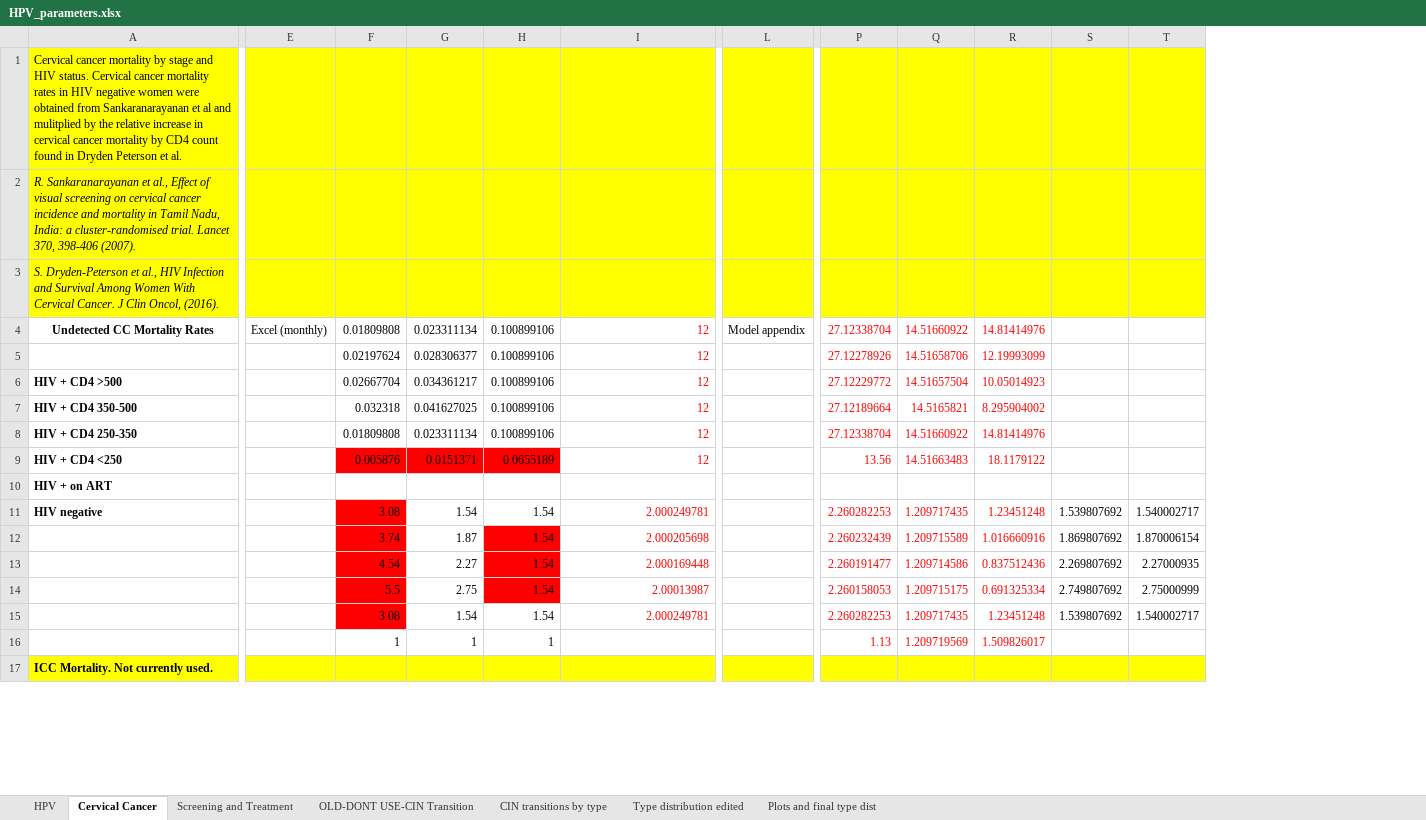
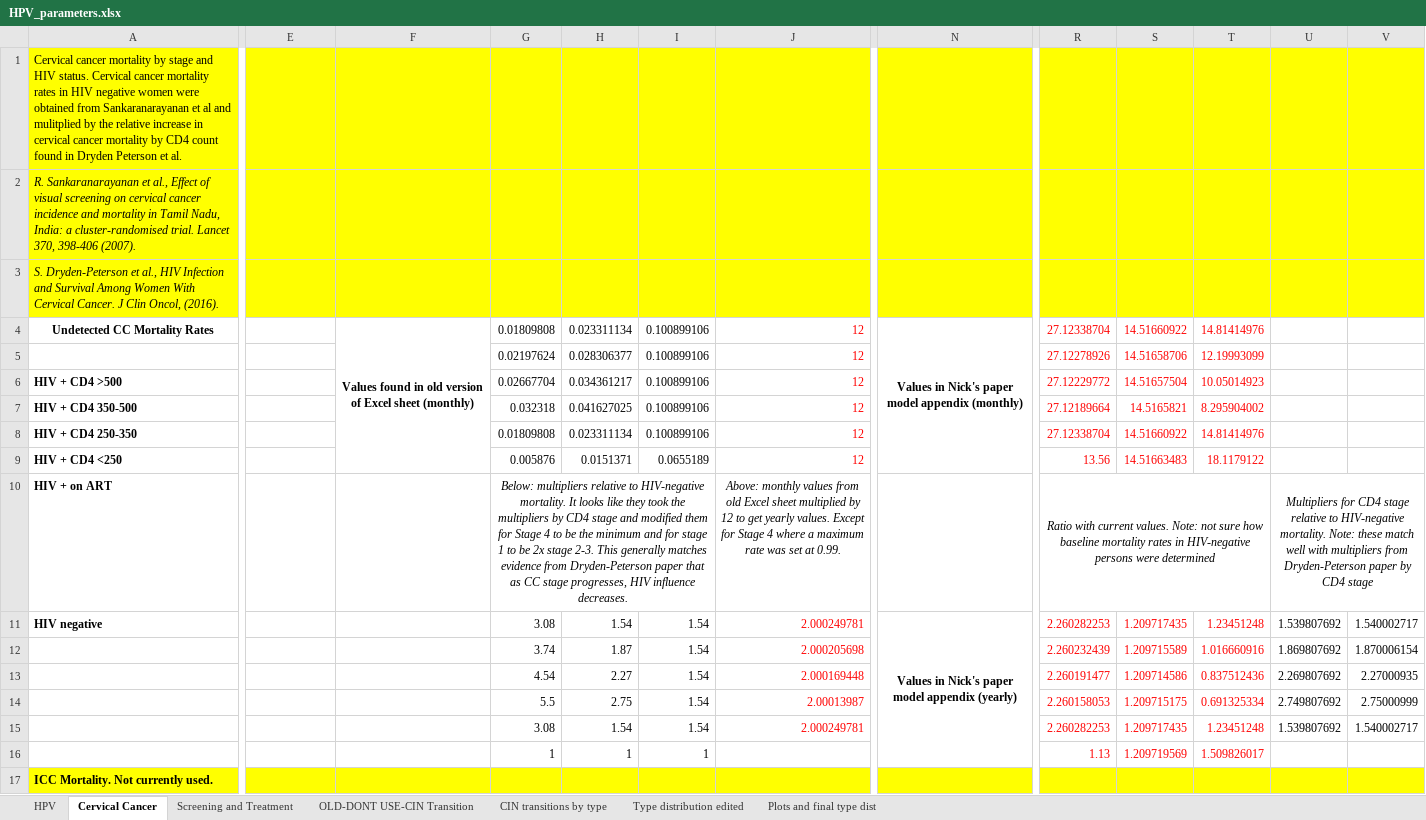
Before and after one commit to ICRC-Models/HHCoM, an Excel workbook: Config/HPV_parameters.xlsx, sheet Cervical Cancer, drawn as a sheet; only a part is shown, gaps mark what is left out; values as stored, in another font and other column widths than the file's, no borders; removed rows and columns are numbered as before the commit, all else as after; the diff covers the shown part only; the diff names each change by its address in the sheet, - before the commit and + after, or states it on an @@ line.

Commit message:
Documentation of multipliers on CC-associated mortality by CD4 stage and CC stage relative to HIV-negative persons of stage 2-3 cancer.

```diff
--- a/Config/HPV_parameters.xlsx (sheet Cervical Cancer)
+++ b/Config/HPV_parameters.xlsx (sheet Cervical Cancer)
+column F, row 4: Values found in old version of Excel sheet (monthly)
-column L, row 4: Model appendix
+column N, rows 4-11: Values in Nick's paper model appendix (monthly) |  |  |  |  |  |  | Values in Nick's paper model appendix (yearly)
-E4: Excel (monthly)
+E4: (empty)
-G9:I9 fill: #FF0000
+G9:I9 fill: none
-G10: (empty)
+G10: Below: multipliers relative to HIV-negative mortality. It looks like they took the multipliers by CD4 stage and modified them for Stage 4 to be the minimum and for stage 1 to be 2x stage 2-3. This generally matches evidence from Dryden-Peterson paper that as CC stage progresses, HIV influence decreases.
+G10:I10 merged
-J10: (empty)
+J10: Above: monthly values from old Excel sheet multiplied by 12 to get yearly values. Except for Stage 4 where a maximum rate was set at 0.99.
-R10: (empty)
+R10: Ratio with current values. Note: not sure how baseline mortality rates in HIV-negative persons were determined
+R10:T10 merged
-U10: (empty)
+U10: Multipliers for CD4 stage relative to HIV-negative mortality. Note: these match well with multipliers from Dryden-Peterson paper by CD4 stage
+U10:W10 merged
-G11:G15 fill: #FF0000
+G11:G15 fill: none
-I12:I14 fill: #FF0000
+I12:I14 fill: none
```
Also changed, not shown: 5 added rows, 5 removed rows, 1 added column and 11 edited cells elsewhere in this sheet, formulas that keep their value.
